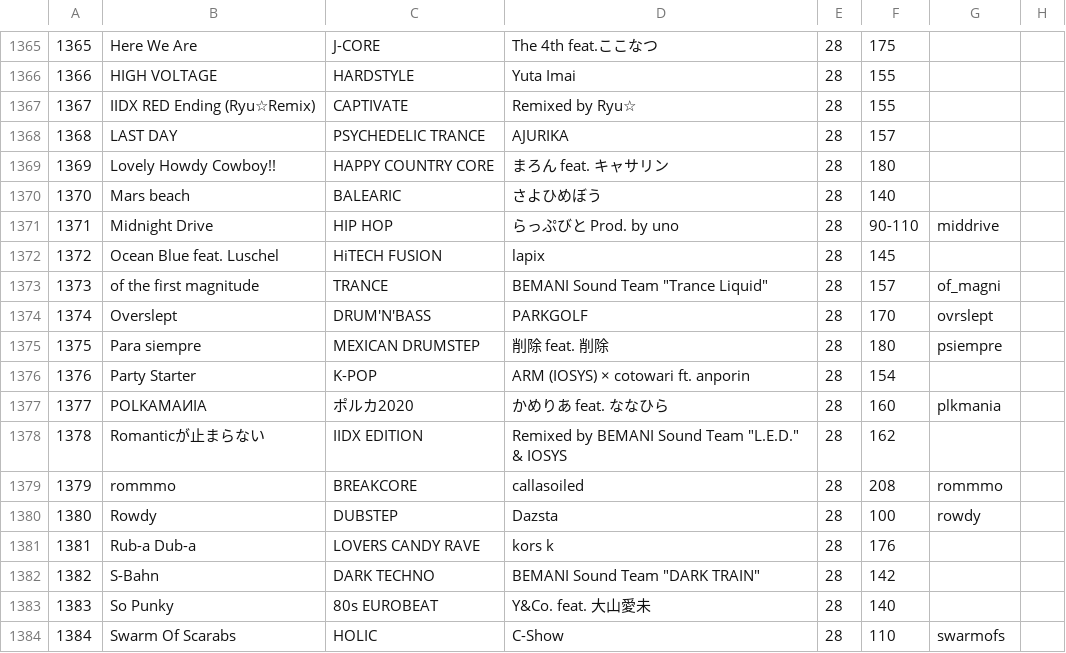
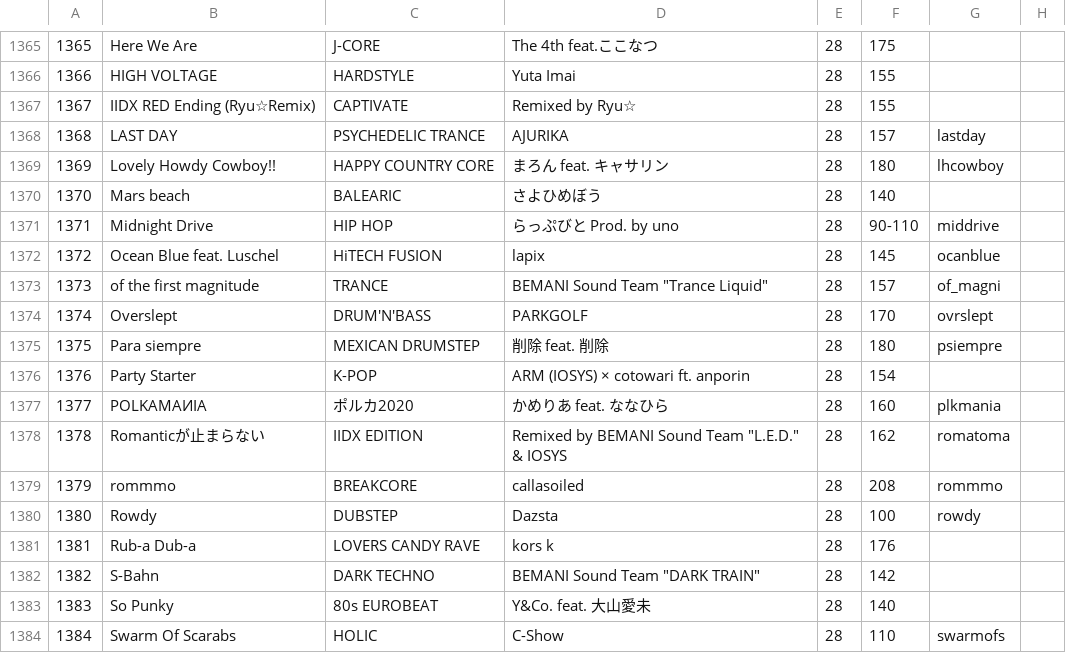
Before and after one commit to syota0304/IIDX_Viewer, a CSV file: 28/music.csv, drawn as a sheet; only a part is shown, gaps mark what is left out.

```diff
--- a/28/music.csv
+++ b/28/music.csv
@@ -1367,7 +1367,7 @@
 1367,IIDX RED Ending (Ryu☆Remix),CAPTIVATE,Remixed by Ryu☆,28,155,,
-1368,LAST DAY,PSYCHEDELIC TRANCE,AJURIKA,28,157,,
-1369,Lovely Howdy Cowboy!!,HAPPY COUNTRY CORE,まろん feat. キャサリン,28,180,,
+1368,LAST DAY,PSYCHEDELIC TRANCE,AJURIKA,28,157,lastday,
+1369,Lovely Howdy Cowboy!!,HAPPY COUNTRY CORE,まろん feat. キャサリン,28,180,lhcowboy,
 1370,Mars beach,BALEARIC,さよひめぼう,28,140,,
 1371,Midnight Drive,HIP HOP,らっぷびと Prod. by uno,28,90-110,middrive,
-1372,Ocean Blue feat. Luschel,HiTECH FUSION,lapix,28,145,,
+1372,Ocean Blue feat. Luschel,HiTECH FUSION,lapix,28,145,ocanblue,
 1373,of the first magnitude,TRANCE,"BEMANI Sound Team ""Trance Liquid""",28,157,of_magni,
@@ -1377,3 +1377,3 @@
 1377,POLKAMAИIA,ポルカ2020,かめりあ feat. ななひら,28,160,plkmania,
-1378,Romanticが止まらない,IIDX EDITION,"Remixed by BEMANI Sound Team ""L.E.D."" & IOSYS",28,162,,
+1378,Romanticが止まらない,IIDX EDITION,"Remixed by BEMANI Sound Team ""L.E.D."" & IOSYS",28,162,romatoma,
 1379,rommmo,BREAKCORE,callasoiled,28,208,rommmo,
```
Also changed, not shown: 1 other file.
